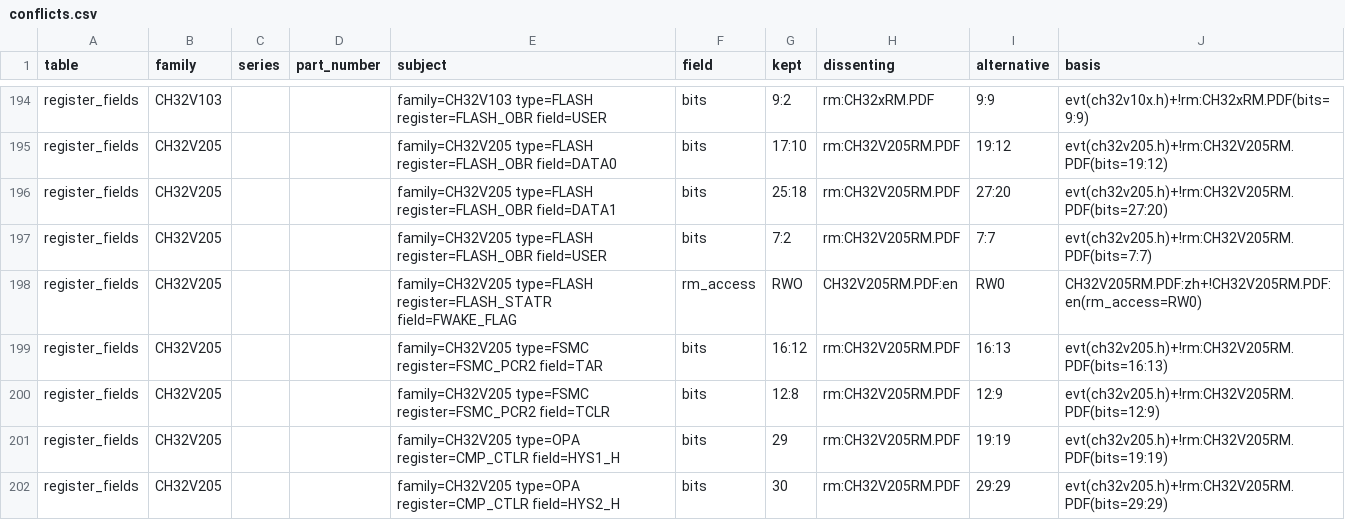
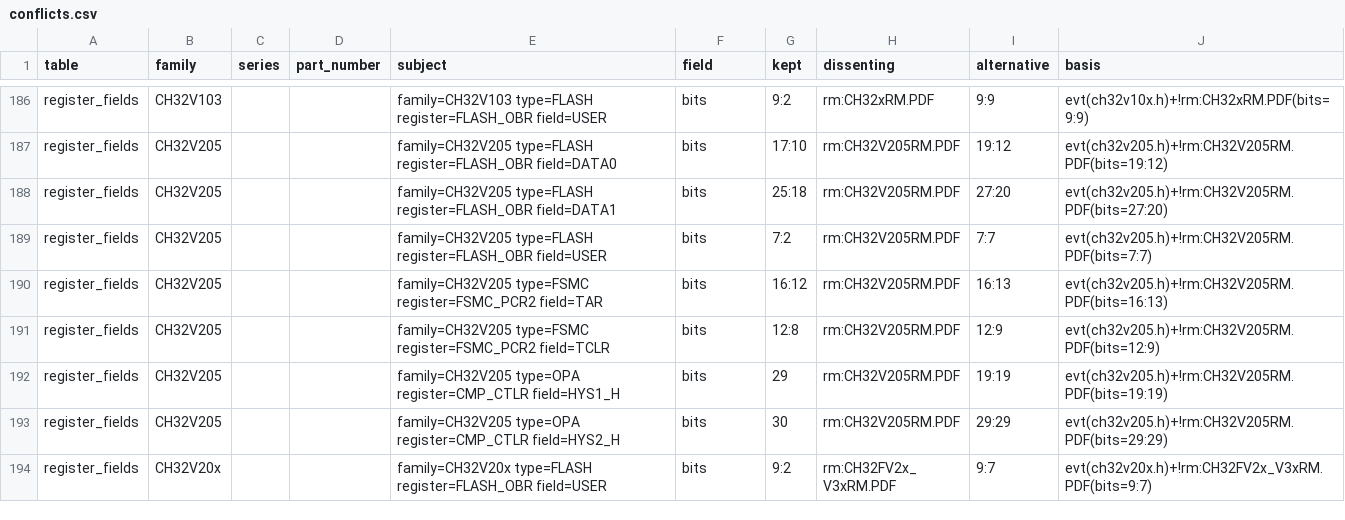
Before and after one commit to ch32-riscv-ug/ch32-device-data, a CSV file: index/conflicts.csv, drawn as a sheet; only a part is shown, gaps mark what is left out; the shorter side is filled out with more unchanged rows; removed rows and columns are numbered as before the commit, all else as after; the diff covers the shown part only; the diff names each change by its address in the sheet, - before the commit and + after, or states it on an @@ line.

```diff
--- a/index/conflicts.csv
+++ b/index/conflicts.csv
-row 198: register_fields | CH32V205 |  |  | family=CH32V205 type=FLASH register=FLASH_STATR field=FWAKE_FLAG | rm_access | RWO | CH32V205RM.PDF:en | RW0 | CH32V205RM.PDF:zh+!CH32V205RM.PDF:en(rm_access=RW0)
```
Also changed, not shown: 1 added row, 13 removed rows and 2 edited cells elsewhere in this file, evidence/remap_fields.csv, evidence/remap_routes.csv, 26 other files.
